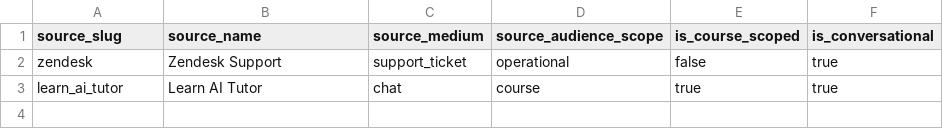
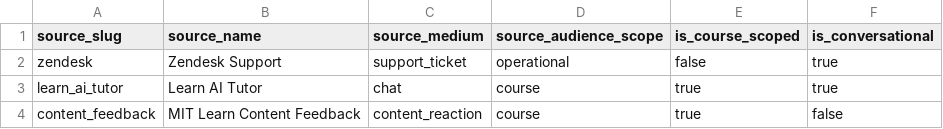
Before and after one commit to mitodl/ol-data-platform, a CSV file: src/ol_dbt/seeds/feedback_sources.csv, drawn as a sheet; the diff names each change by its address in the sheet, - before the commit and + after, or states it on an @@ line.

Commit message:
Adds content feedback to the feedback system

```diff
--- a/src/ol_dbt/seeds/feedback_sources.csv
+++ b/src/ol_dbt/seeds/feedback_sources.csv
+row 4: content_feedback | MIT Learn Content Feedback | content_reaction | course | true | false
```
Also changed, not shown: 8 other files.
